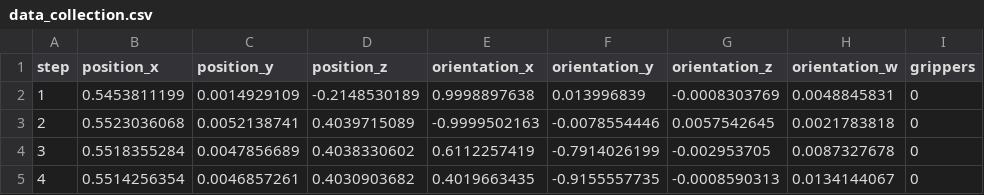
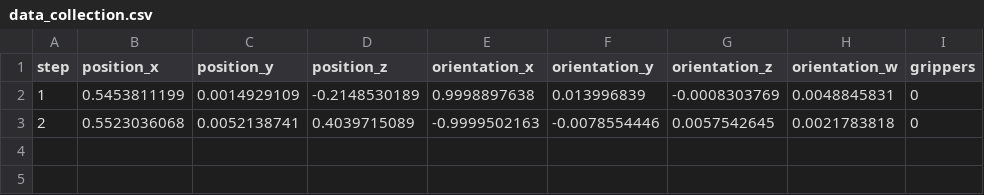
Before and after one commit to LiDuanAtGlasgow/KCNet-GarNet-ROS, a CSV file: src/robot_manipulation/scripts/manipulation/data_collection.csv, drawn as a sheet.

```diff
--- a/src/robot_manipulation/scripts/manipulation/data_collection.csv
+++ b/src/robot_manipulation/scripts/manipulation/data_collection.csv
@@ -3,3 +3 @@ step,position_x,position_y,position_z,orientation_x,orientation_y,orientation_z,
 2,0.5523036068,0.0052138741,0.4039715089,-0.9999502163,-0.0078554446,0.0057542645,0.0021783818,0
-3,0.5518355284,0.0047856689,0.4038330602,0.6112257419,-0.7914026199,-0.002953705,0.0087327678,0
-4,0.5514256354,0.0046857261,0.4030903682,0.4019663435,-0.9155557735,-0.0008590313,0.0134144067,0
```
Also changed, not shown: src/robot_manipulation/scripts/manipulation/routes_handeye_cb_stage_2.csv, 16 other files.
